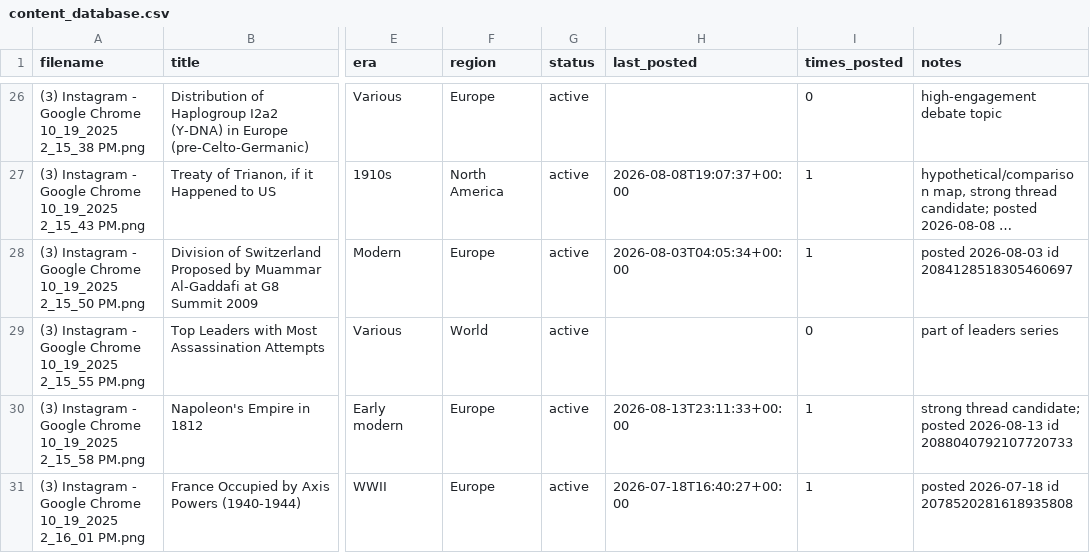
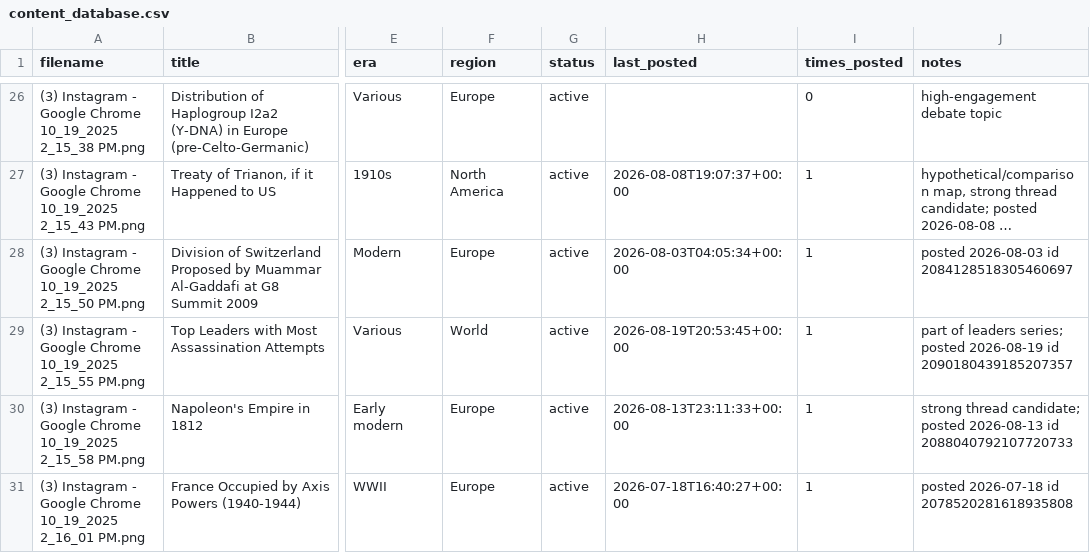
Before and after one commit to gypsykingHU/forummapping-x, a CSV file: content_database.csv, drawn as a sheet; only a part is shown, gaps mark what is left out; long unchanged cells end in …; the diff names each change by its address in the sheet, - before the commit and + after, or states it on an @@ line.

Commit message:
log: post 2026-08-19_20:53

```diff
--- a/content_database.csv
+++ b/content_database.csv
-H29 (last_posted): (empty)
+H29 (last_posted): 2026-08-19T20:53:45+00:00
-I29 (times_posted): 0
+I29 (times_posted): 1
-J29 (notes): part of leaders series
+J29 (notes): part of leaders series; posted 2026-08-19 id 2090180439185207357
```
